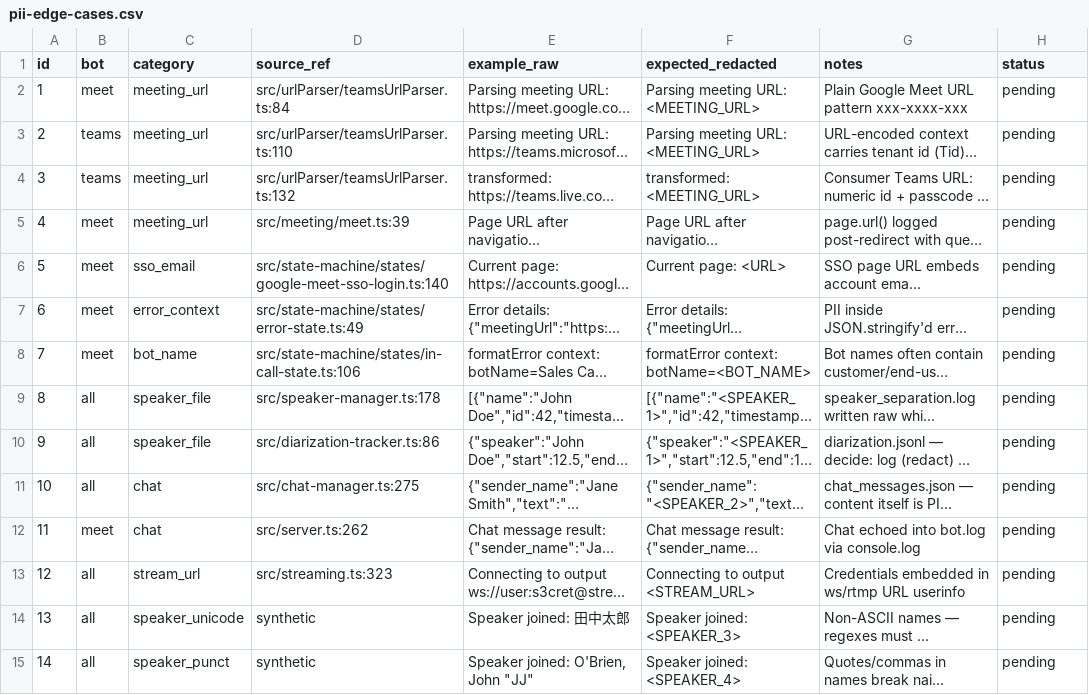
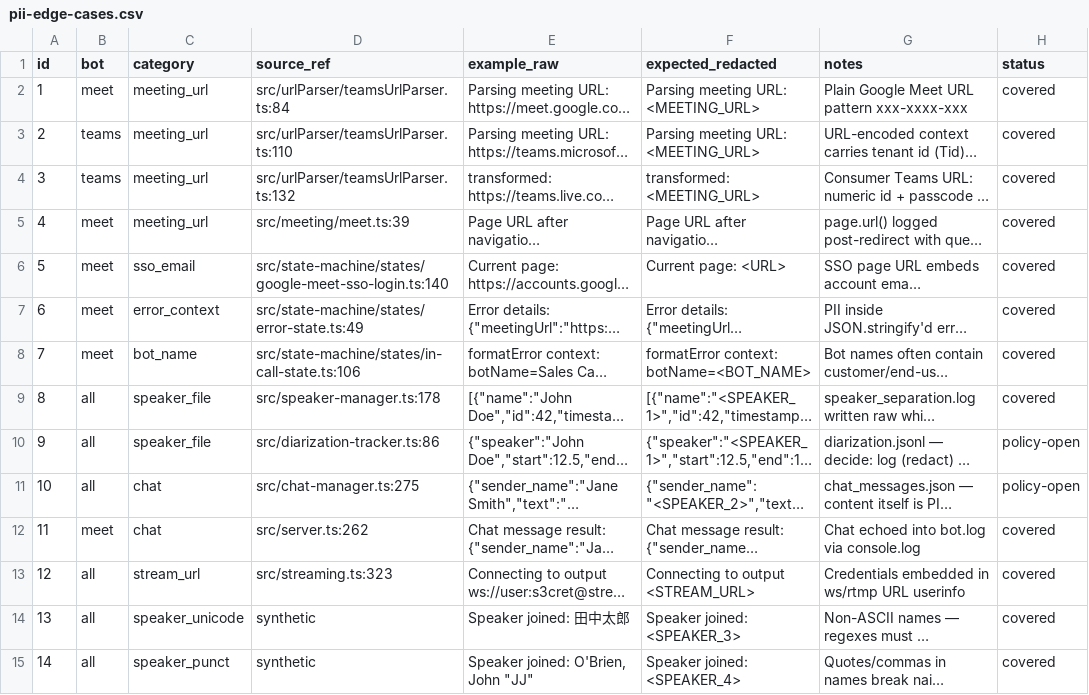
Before and after one commit to Meeting-BaaS/meet-teams-bot, a CSV file: src/utils/__tests__/pii-edge-cases.csv, drawn as a sheet; only a part is shown; long unchanged cells end in …; the diff covers the shown part only; the diff names each change by its address in the sheet, - before the commit and + after, or states it on an @@ line.

```diff
--- a/src/utils/__tests__/pii-edge-cases.csv
+++ b/src/utils/__tests__/pii-edge-cases.csv
-H2:H9 (status): pending
+H2:H9 (status): covered
-H10:H11 (status): pending
+H10:H11 (status): policy-open
-H12:H15 (status): pending
+H12:H15 (status): covered
```
Also changed, not shown: 6 added rows and 31 edited cells elsewhere in this file, 1 other file.
